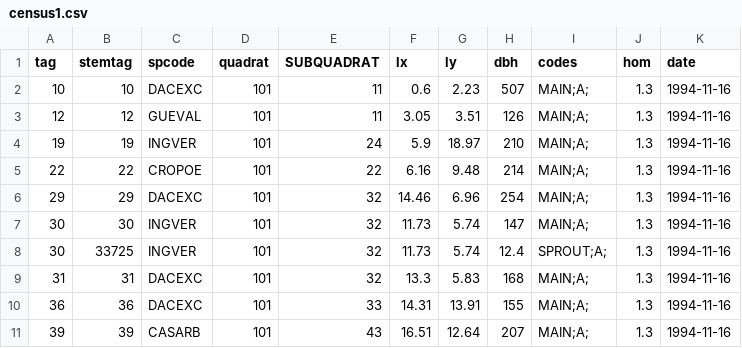
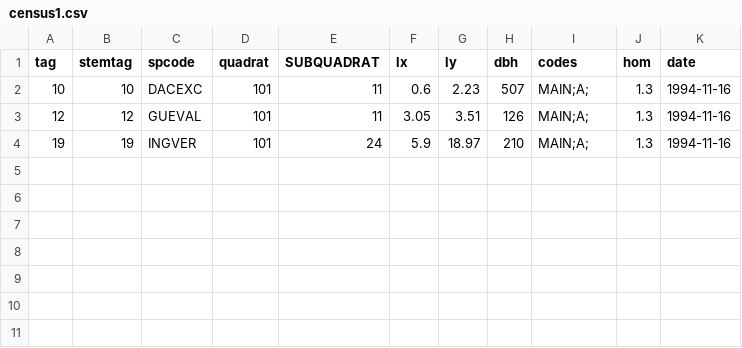
Before and after one commit to Smithsonian/ForestGEO, a CSV file: frontend/sampledata/basic/census1.csv, drawn as a sheet.

Commit message:
validation system has received broad-scale updates. census CSV has been divided into subfiles for more testing. all processor functions have been updated after testing to ensure that SQL load and Azure load was working correctly. allRowToCMID object being passed through upload system has been reworked to ensure proper function.

```diff
--- a/frontend/sampledata/basic/census1.csv
+++ b/frontend/sampledata/basic/census1.csv
@@ -4,8 +4 @@ tag,stemtag,spcode,quadrat,SUBQUADRAT,lx,ly,dbh,codes,hom,date
 19,19,INGVER,101,24,5.9,18.97,210,MAIN;A;,1.3,1994-11-16
-22,22,CROPOE,101,22,6.16,9.48,214,MAIN;A;,1.3,1994-11-16
-29,29,DACEXC,101,32,14.46,6.96,254,MAIN;A;,1.3,1994-11-16
-30,30,INGVER,101,32,11.73,5.74,147,MAIN;A;,1.3,1994-11-16
-30,33725,INGVER,101,32,11.73,5.74,12.4,SPROUT;A;,1.3,1994-11-16
-31,31,DACEXC,101,32,13.3,5.83,168,MAIN;A;,1.3,1994-11-16
-36,36,DACEXC,101,33,14.31,13.91,155,MAIN;A;,1.3,1994-11-16
-39,39,CASARB,101,43,16.51,12.64,207,MAIN;A;,1.3,1994-11-16
```
Also changed, not shown: 17 other files.
